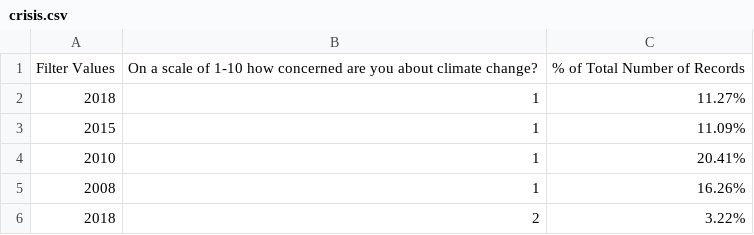
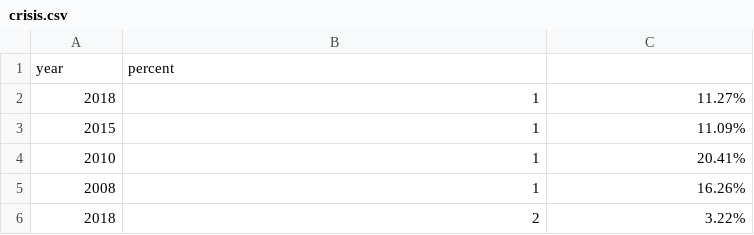
Before and after one commit to ujay0005/3179, a CSV file: data/crisis.csv, drawn as a sheet; only a part is shown; removed rows and columns are numbered as before the commit, all else as after; the diff names each change by its address in the sheet, - before the commit and + after, or states it on an @@ line.

Commit message:
Update crisis.csv

```diff
--- a/data/crisis.csv
+++ b/data/crisis.csv
-row 1: Filter Values | On a scale of 1-10 how concerned are you about climate change? | % of Total Number of Records
+row 1: year | percent
```
